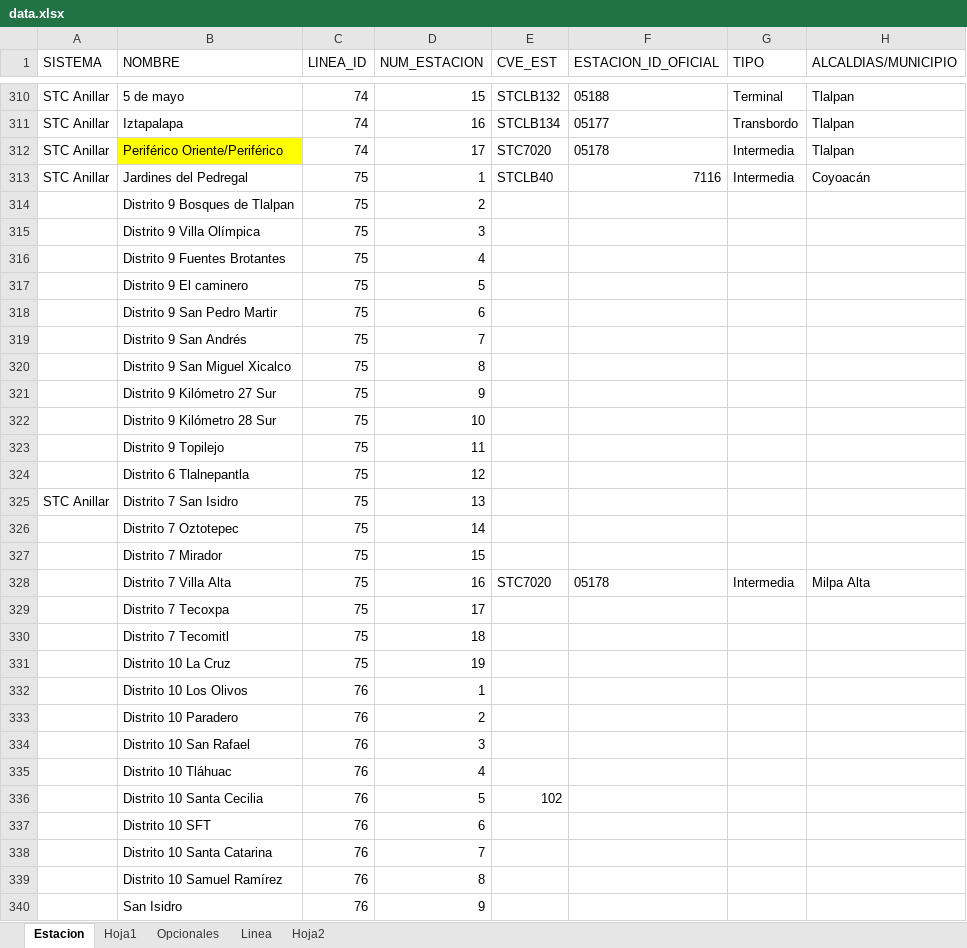
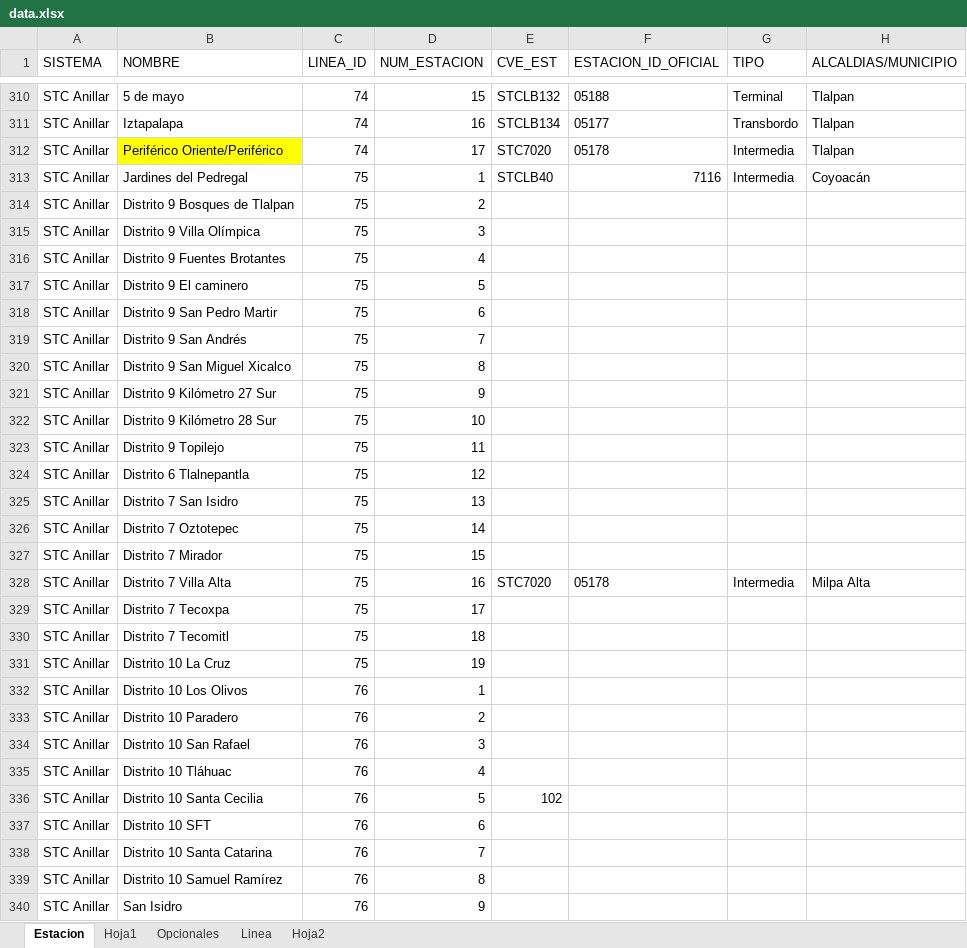
Before and after one commit to galigaribaldi/Apimetro, an Excel workbook: ETL/Data/data.xlsx, sheet Estacion, drawn as a sheet; only a part is shown, gaps mark what is left out; values as stored, in another font and other column widths than the file's, no borders; the diff covers the shown part only; the diff names each change by its address in the sheet, - before the commit and + after, or states it on an @@ line.

```diff
--- a/ETL/Data/data.xlsx (sheet Estacion)
+++ b/ETL/Data/data.xlsx (sheet Estacion)
-A314:A324 (SISTEMA): (empty)
+A314:A324 (SISTEMA): STC Anillar
-A326:A340 (SISTEMA): (empty)
+A326:A340 (SISTEMA): STC Anillar
```
Also changed, not shown: other rows of this sheet, sheet Linea, 10 other files.
